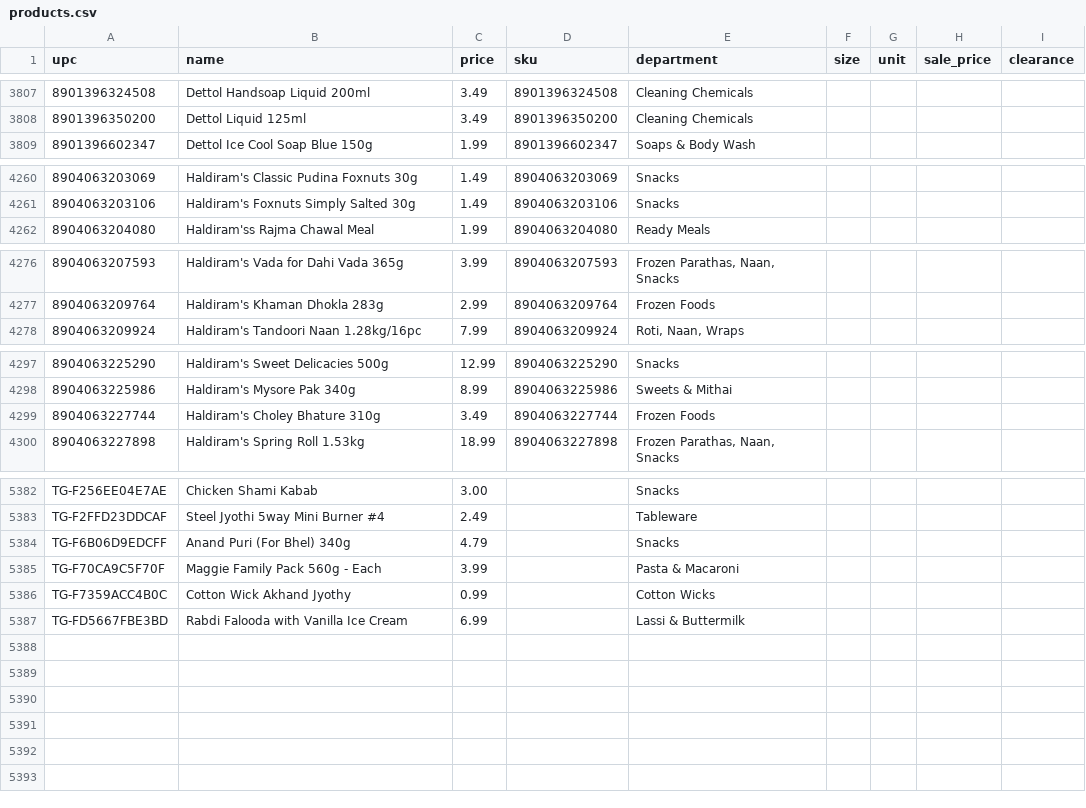
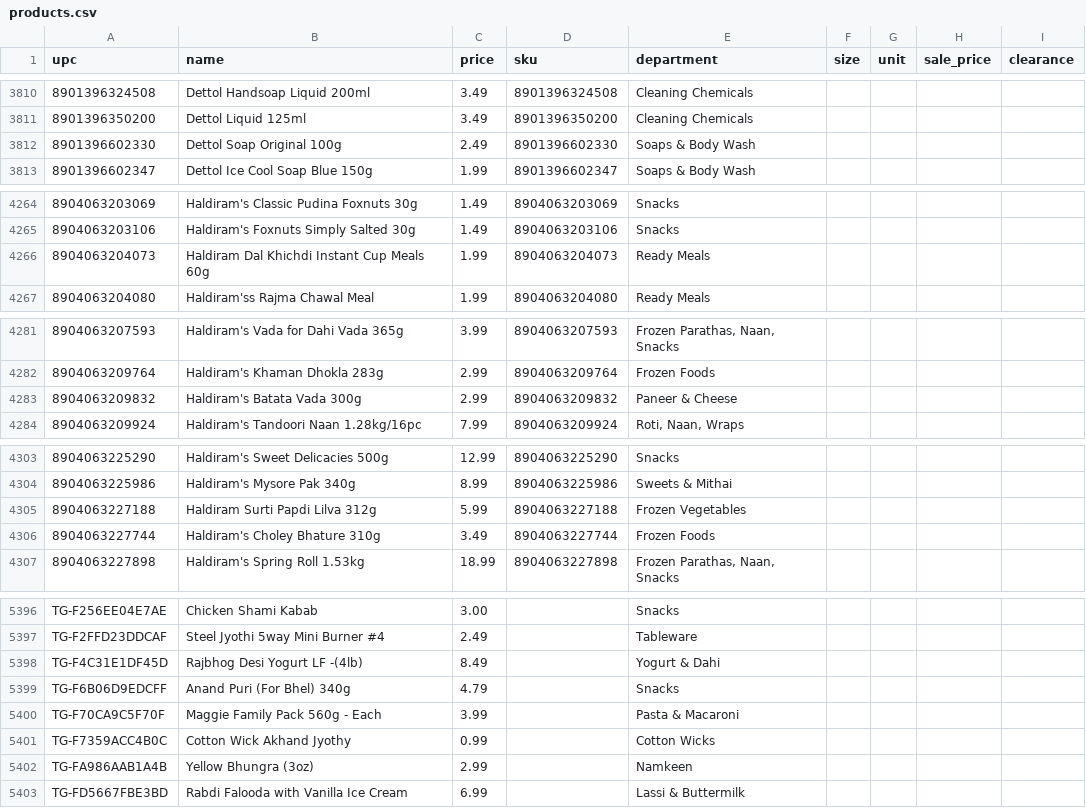
Before and after one commit to spicetownbackend/spicetown-labels, a CSV file: data/products.csv, drawn as a sheet; only a part is shown, gaps mark what is left out; the diff covers the shown part only; the diff names each change by its address in the sheet, - before the commit and + after, or states it on an @@ line.

```diff
--- a/data/products.csv
+++ b/data/products.csv
+row 3812: 8901396602330 | Dettol Soap Original 100g | 2.49 | 8901396602330 | Soaps & Body Wash
+row 4266: 8904063204073 | Haldiram Dal Khichdi Instant Cup Meals 60g | 1.99 | 8904063204073 | Ready Meals
+row 4283: 8904063209832 | Haldiram's Batata Vada 300g | 2.99 | 8904063209832 | Paneer & Cheese
+row 4305: 8904063227188 | Haldiram Surti Papdi Lilva 312g | 5.99 | 8904063227188 | Frozen Vegetables
+row 5398: TG-F4C31E1DF45D | Rajbhog Desi Yogurt LF -(4lb) | 8.49 |  | Yogurt & Dahi
+row 5402: TG-FA986AAB1A4B | Yellow Bhungra (3oz) | 2.99 |  | Namkeen
```
Also changed, not shown: 19 added rows, 9 removed rows and 3 edited cells elsewhere in this file, 1 other file.
